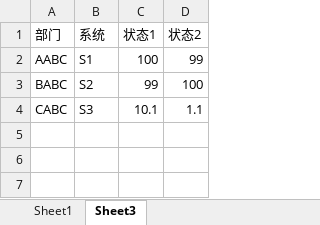
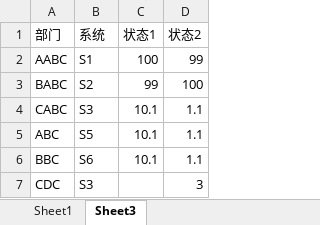
Before and after one commit to honflang/excel-compare, an Excel workbook: e1.xlsx, sheet Sheet3, drawn as a sheet; values as stored, in another font and other column widths than the file's, no borders; the diff names each change by its address in the sheet, - before the commit and + after, or states it on an @@ line.

Commit message:
fix: sub sheet line index used by main sheet

```diff
--- a/e1.xlsx (sheet Sheet3)
+++ b/e1.xlsx (sheet Sheet3)
+row 5: ABC | S5 | 10.1 | 1.1
+row 6: BBC | S6 | 10.1 | 1.1
+row 7: CDC | S3 |  | 3
```
Also changed, not shown: 2 other files.
